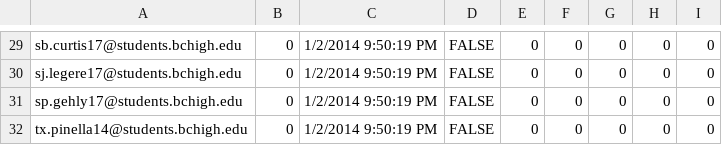
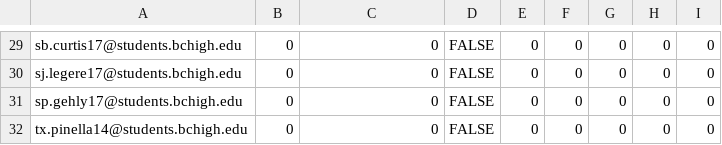
Before and after one commit to prifken/robotics3958, a CSV file: Application/Data/Data.csv, drawn as a sheet; only a part is shown, gaps mark what is left out; the diff covers the shown part only; the diff names each change by its address in the sheet, - before the commit and + after, or states it on an @@ line.

```diff
--- a/Application/Data/Data.csv
+++ b/Application/Data/Data.csv
-C29:C32: 1/2/2014 9:50:19 PM
+C29:C32: 0
```
Also changed, not shown: 38 edited cells elsewhere in this file, Data/Data.csv, 6 other files.
